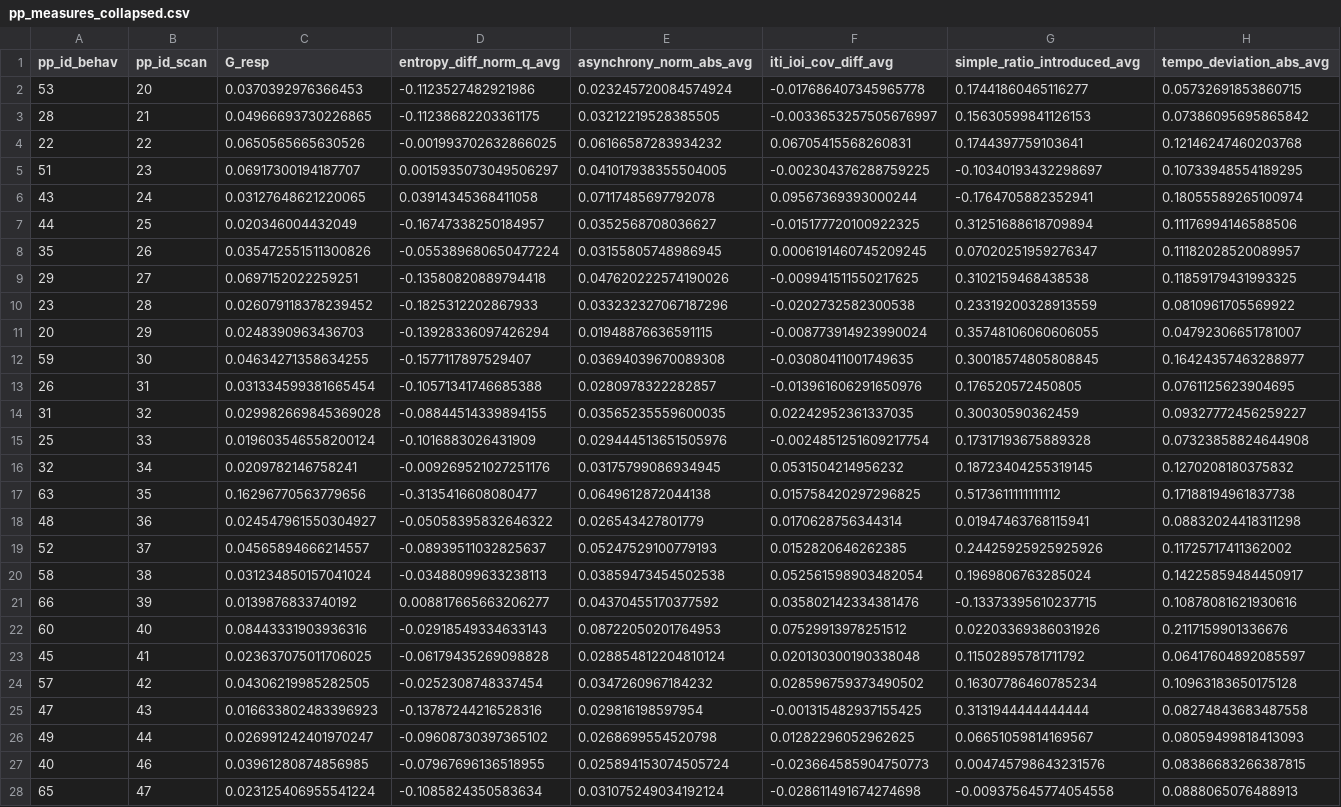
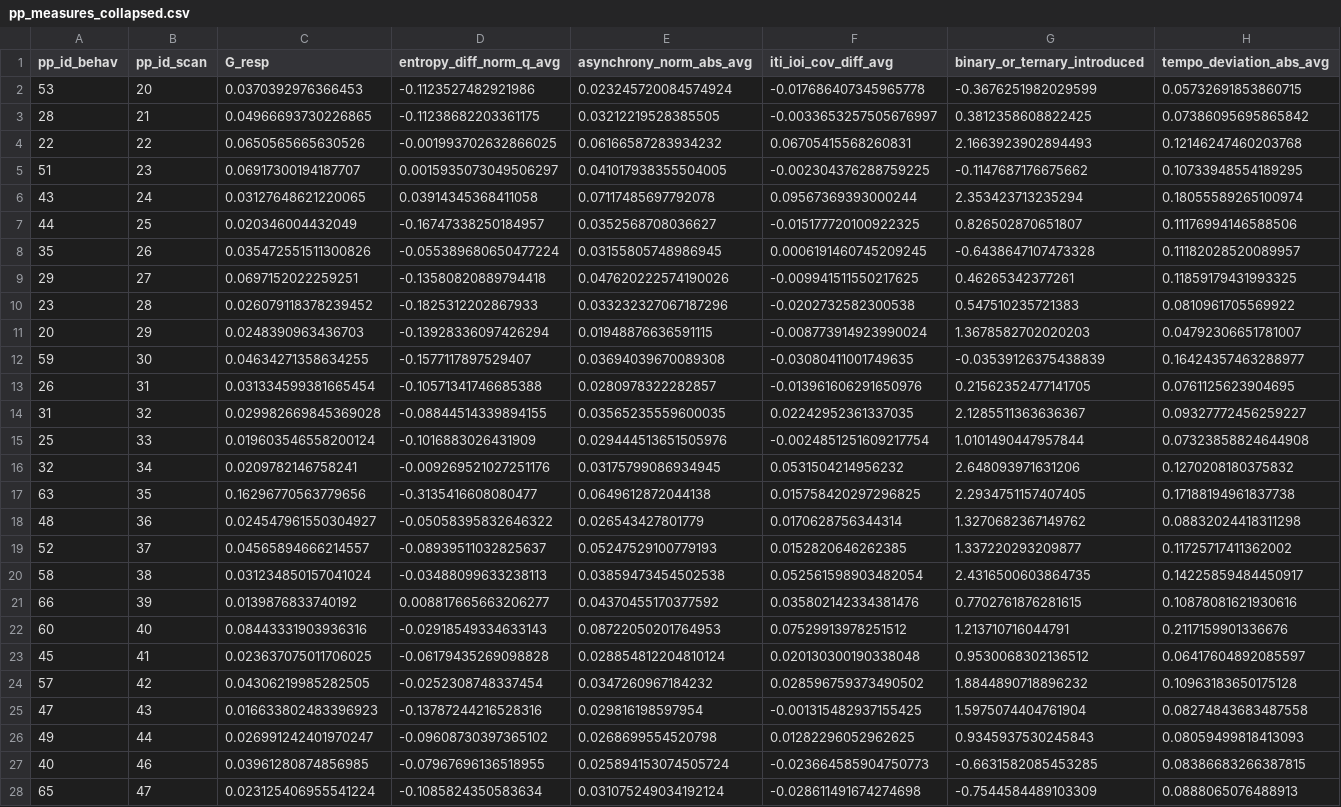
Before and after one commit to Jellevanderwerff/rhythmic_universals_in_brain_network_organization, a CSV file: data/experiment/processed/pp_measures_collapsed.csv, drawn as a sheet; only a part is shown; the diff covers the shown part only; the diff names each change by its address in the sheet, - before the commit and + after, or states it on an @@ line.

Commit message:
also updated pp measures collapsed

```diff
--- a/data/experiment/processed/pp_measures_collapsed.csv
+++ b/data/experiment/processed/pp_measures_collapsed.csv
-G1: simple_ratio_introduced_avg
+G1: binary_or_ternary_introduced
-G2 (binary_or_ternary_introduced): 0.17441860465116277
+G2 (binary_or_ternary_introduced): -0.3676251982029599
-G3 (binary_or_ternary_introduced): 0.15630599841126153
+G3 (binary_or_ternary_introduced): 0.3812358608822425
-G4 (binary_or_ternary_introduced): 0.1744397759103641
+G4 (binary_or_ternary_introduced): 2.1663923902894493
-G5 (binary_or_ternary_introduced): -0.10340193432298697
+G5 (binary_or_ternary_introduced): -0.1147687176675662
-G6 (binary_or_ternary_introduced): -0.1764705882352941
+G6 (binary_or_ternary_introduced): 2.353423713235294
-G7 (binary_or_ternary_introduced): 0.31251688618709894
+G7 (binary_or_ternary_introduced): 0.826502870651807
-G8 (binary_or_ternary_introduced): 0.07020251959276347
+G8 (binary_or_ternary_introduced): -0.6438647107473328
-G9 (binary_or_ternary_introduced): 0.3102159468438538
+G9 (binary_or_ternary_introduced): 0.46265342377261
-G10 (binary_or_ternary_introduced): 0.23319200328913559
+G10 (binary_or_ternary_introduced): 0.547510235721383
-G11 (binary_or_ternary_introduced): 0.35748106060606055
+G11 (binary_or_ternary_introduced): 1.3678582702020203
-G12 (binary_or_ternary_introduced): 0.30018574805808845
+G12 (binary_or_ternary_introduced): -0.03539126375438839
-G13 (binary_or_ternary_introduced): 0.176520572450805
+G13 (binary_or_ternary_introduced): 0.21562352477141705
-G14 (binary_or_ternary_introduced): 0.30030590362459
+G14 (binary_or_ternary_introduced): 2.1285511363636367
-G15 (binary_or_ternary_introduced): 0.17317193675889328
+G15 (binary_or_ternary_introduced): 1.0101490447957844
-G16 (binary_or_ternary_introduced): 0.18723404255319145
+G16 (binary_or_ternary_introduced): 2.648093971631206
-G17 (binary_or_ternary_introduced): 0.5173611111111112
+G17 (binary_or_ternary_introduced): 2.2934751157407405
-G18 (binary_or_ternary_introduced): 0.01947463768115941
+G18 (binary_or_ternary_introduced): 1.3270682367149762
-G19 (binary_or_ternary_introduced): 0.24425925925925926
+G19 (binary_or_ternary_introduced): 1.337220293209877
-G20 (binary_or_ternary_introduced): 0.1969806763285024
+G20 (binary_or_ternary_introduced): 2.4316500603864735
-G21 (binary_or_ternary_introduced): -0.13373395610237715
+G21 (binary_or_ternary_introduced): 0.7702761876281615
-G22 (binary_or_ternary_introduced): 0.02203369386031926
+G22 (binary_or_ternary_introduced): 1.213710716044791
-G23 (binary_or_ternary_introduced): 0.11502895781711792
+G23 (binary_or_ternary_introduced): 0.9530068302136512
-G24 (binary_or_ternary_introduced): 0.16307786460785234
+G24 (binary_or_ternary_introduced): 1.8844890718896232
-G25 (binary_or_ternary_introduced): 0.3131944444444444
+G25 (binary_or_ternary_introduced): 1.5975074404761904
-G26 (binary_or_ternary_introduced): 0.06651059814169567
+G26 (binary_or_ternary_introduced): 0.9345937530245843
-G27 (binary_or_ternary_introduced): 0.004745798643231576
+G27 (binary_or_ternary_introduced): -0.6631582085453285
-G28 (binary_or_ternary_introduced): -0.009375645774054558
+G28 (binary_or_ternary_introduced): -0.7544584489103309
```
Also changed, not shown: 20 edited cells elsewhere in this file.
